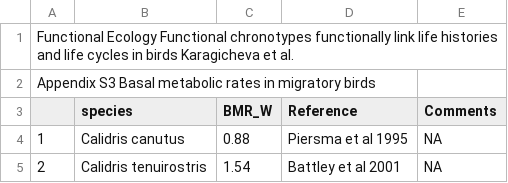
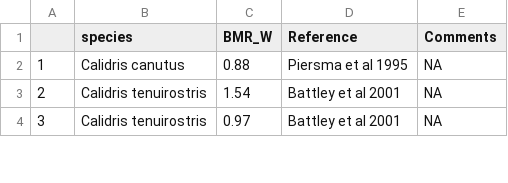
Before and after one commit to eldarrak/Circannual_cycles, a CSV file: FEKaragichevaST3.csv, drawn as a sheet; only a part is shown; the shorter side is filled out with more unchanged rows; the diff names each change by its address in the sheet, - before the commit and + after, or states it on an @@ line.

Commit message:
Update FEKaragichevaST3.csv

```diff
--- a/FEKaragichevaST3.csv
+++ b/FEKaragichevaST3.csv
-row 1: Functional Ecology Functional chronotypes functionally link life histories and life cycles in birds Karagicheva et al.
-row 2: Appendix S3 Basal metabolic rates in migratory birds
```
